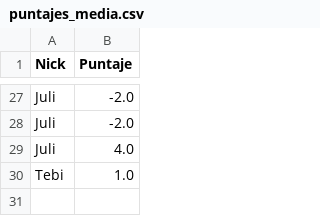
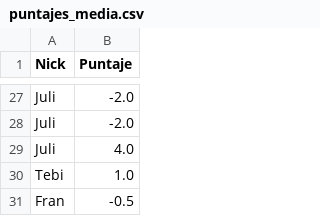
Before and after one commit to fvenegasn/FiguRace, a CSV file: data/csv/puntajes_media.csv, drawn as a sheet; only a part is shown, gaps mark what is left out.

```diff
--- a/data/csv/puntajes_media.csv
+++ b/data/csv/puntajes_media.csv
@@ -30 +30,2 @@ Juli,4.0
 Tebi,1.0
+Fran,-0.5
```
Also changed, not shown: 3 other files.
